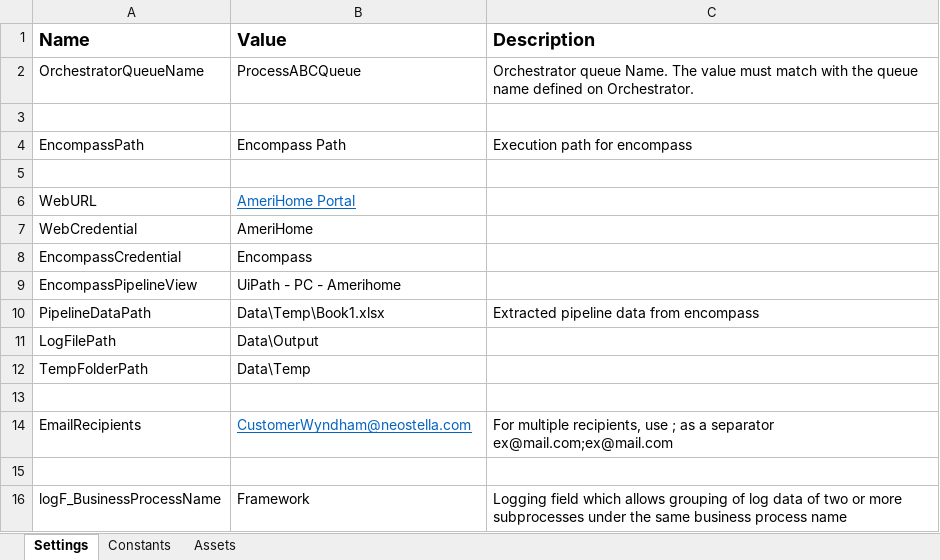
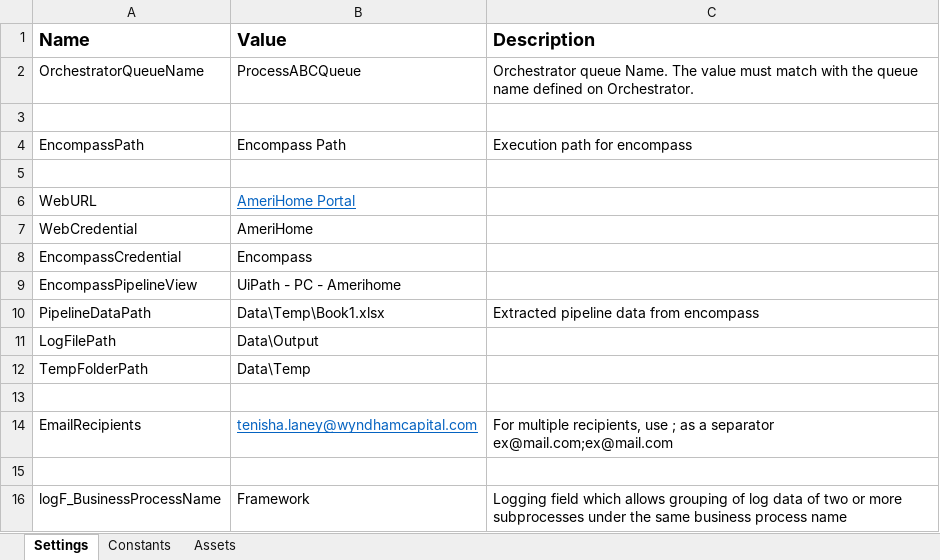
Before and after one commit to WyndhamCapital/uipath-investorstip-amerihome, an Excel workbook: Data/Config.xlsx, sheet Settings, drawn as a sheet; values as stored, in another font and other column widths than the file's, no borders; the diff names each change by its address in the sheet, - before the commit and + after, or states it on an @@ line.

```diff
--- a/Data/Config.xlsx (sheet Settings)
+++ b/Data/Config.xlsx (sheet Settings)
-B14 (Value): CustomerWyndham@neostella.com
+B14 (Value): tenisha.laney@wyndhamcapital.com
```
Also changed, not shown: 14 other files.
